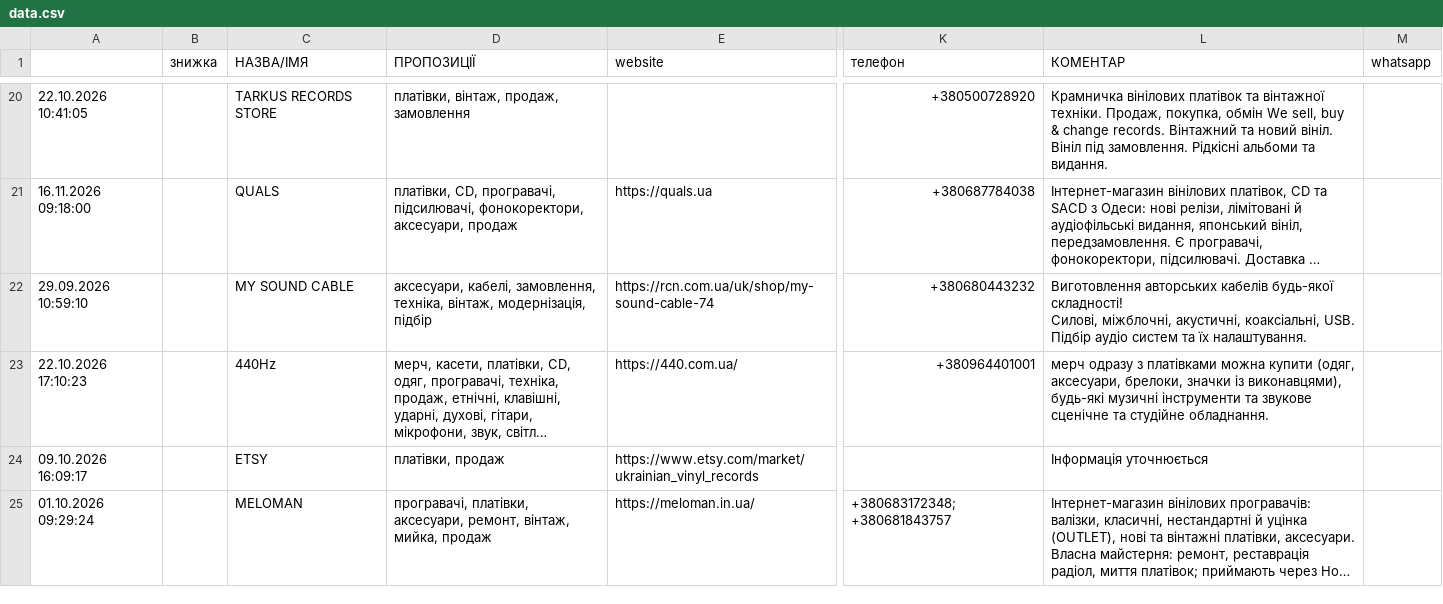
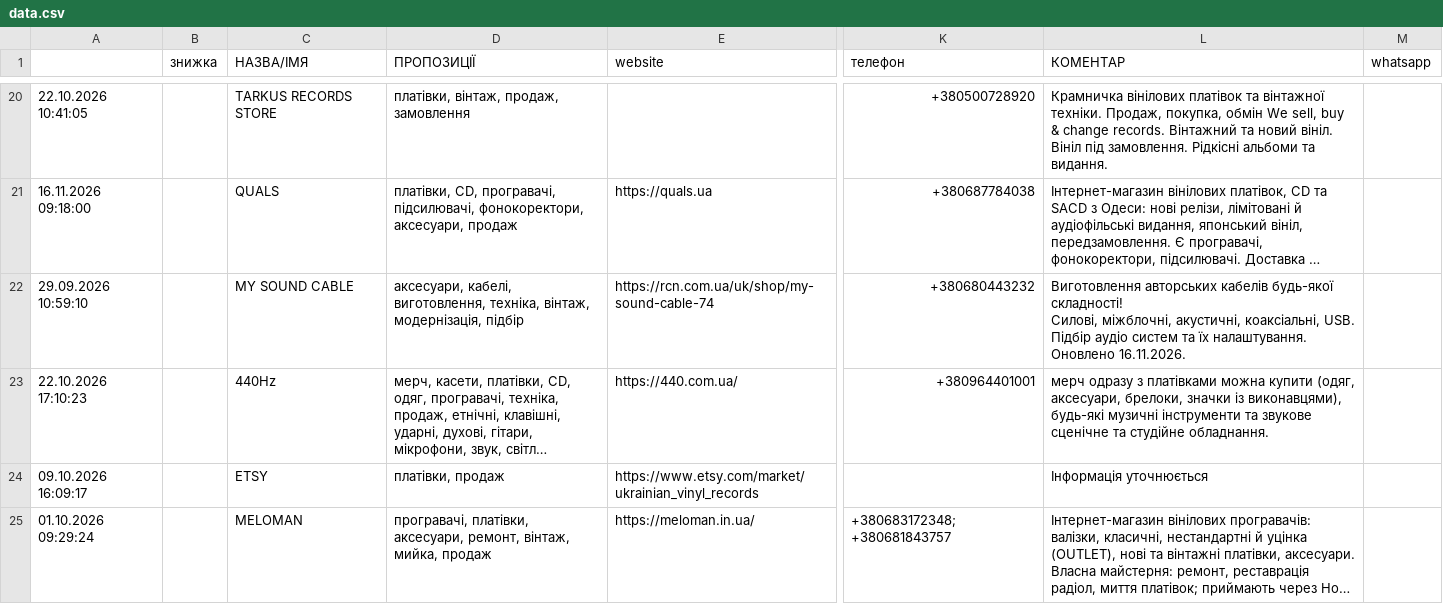
Before and after one commit to 2232344-ctrl/didvinil, a CSV file: vinyl-ukraine/data.csv, drawn as a sheet; only a part is shown, gaps mark what is left out; long unchanged cells end in …; the diff names each change by its address in the sheet, - before the commit and + after, or states it on an @@ line.

```diff
--- a/vinyl-ukraine/data.csv
+++ b/vinyl-ukraine/data.csv
-D22 (ПРОПОЗИЦІЇ): аксесуари, кабелі, замовлення, техніка, вінтаж,…
+D22 (ПРОПОЗИЦІЇ): аксесуари, кабелі, виготовлення, техніка, вінтаж,…
-L22 (КОМЕНТАР): …їх налаштування.
+L22 (КОМЕНТАР): …їх налаштування. Оновлено 16.11.2026.
```
Also changed, not shown: 1 other file.
